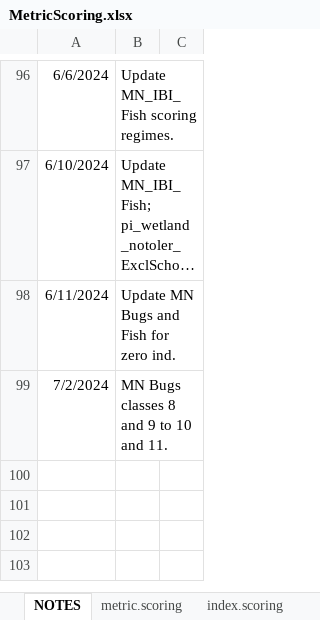
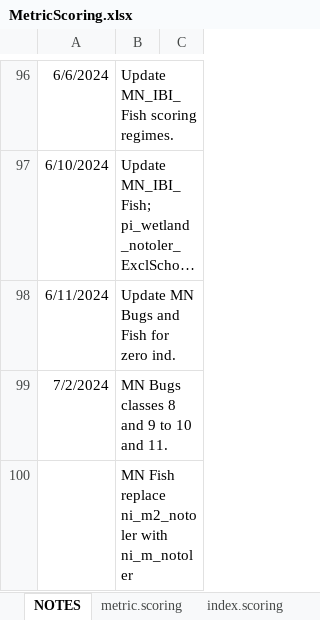
Before and after one commit to leppott/BioMonTools, an Excel workbook: inst/extdata/MetricScoring.xlsx, sheet NOTES, drawn as a sheet; only a part is shown, gaps mark what is left out; long unchanged cells end in …; values as stored, in another font and other column widths than the file's, no borders; table styles not drawn; the diff names each change by its address in the sheet, - before the commit and + after, or states it on an @@ line.

Commit message:
v1.0.2.9044
* refactor: Update MN fish metric ni_m2_notoler to ni_m_notoler
    + Length (m) not area (m2)
    + metric.values.R
    + MetricScoring.xlsx
    + MetricNames.xlsx

```diff
--- a/inst/extdata/MetricScoring.xlsx (sheet NOTES)
+++ b/inst/extdata/MetricScoring.xlsx (sheet NOTES)
+row 100:  | MN Fish replace ni_m2_notoler with ni_m_notoler
```
Also changed, not shown: sheet index.scoring, sheet metric.scoring, inst/extdata/MetricNames.xlsx, 6 other files.
